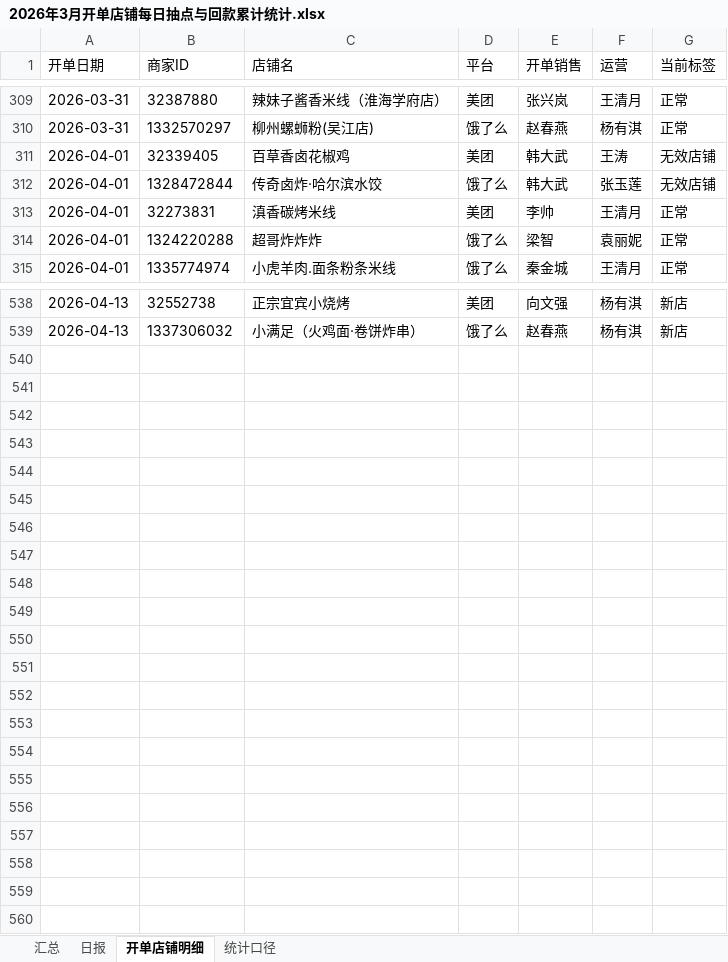
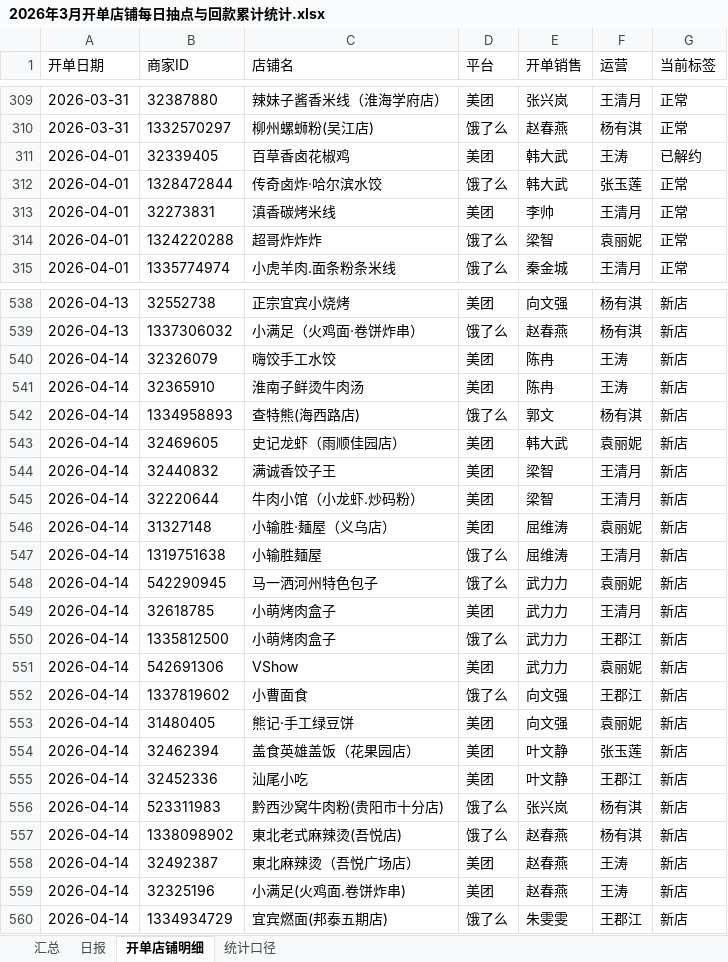
Before and after one commit to baech0485-sketch/jinnianxinkaidanhuikuantongji, an Excel workbook: 2026年3月开单店铺每日抽点与回款累计统计.xlsx, sheet 开单店铺明细, drawn as a sheet; only a part is shown, gaps mark what is left out; values as stored, in another font and other column widths than the file's, no borders; the diff covers the shown part only; the diff names each change by its address in the sheet, - before the commit and + after, or states it on an @@ line.

```diff
--- a/2026年3月开单店铺每日抽点与回款累计统计.xlsx (sheet 开单店铺明细)
+++ b/2026年3月开单店铺每日抽点与回款累计统计.xlsx (sheet 开单店铺明细)
-G311 (当前标签): 无效店铺
+G311 (当前标签): 已解约
-G312 (当前标签): 无效店铺
+G312 (当前标签): 正常
+row 540: 2026-04-14 | 32326079 | 嗨饺手工水饺 | 美团 | 陈冉 | 王涛 | 新店
+row 541: 2026-04-14 | 32365910 | 淮南子鲜烫牛肉汤 | 美团 | 陈冉 | 王涛 | 新店
+row 542: 2026-04-14 | 1334958893 | 查特熊(海西路店) | 饿了么 | 郭文 | 杨有淇 | 新店
+row 543: 2026-04-14 | 32469605 | 史记龙虾（雨顺佳园店） | 美团 | 韩大武 | 袁丽妮 | 新店
+row 544: 2026-04-14 | 32440832 | 满诚香饺子王 | 美团 | 梁智 | 王清月 | 新店
+row 545: 2026-04-14 | 32220644 | 牛肉小馆（小龙虾.炒码粉） | 美团 | 梁智 | 王清月 | 新店
+row 546: 2026-04-14 | 31327148 | 小输胜·麺屋（义乌店） | 美团 | 屈维涛 | 袁丽妮 | 新店
+row 547: 2026-04-14 | 1319751638 | 小输胜麺屋 | 饿了么 | 屈维涛 | 王清月 | 新店
+row 548: 2026-04-14 | 542290945 | 马一洒河州特色包子 | 饿了么 | 武力力 | 袁丽妮 | 新店
+row 549: 2026-04-14 | 32618785 | 小萌烤肉盒子 | 美团 | 武力力 | 王清月 | 新店
+row 550: 2026-04-14 | 1335812500 | 小萌烤肉盒子 | 饿了么 | 武力力 | 王郡江 | 新店
+row 551: 2026-04-14 | 542691306 | VShow | 美团 | 武力力 | 袁丽妮 | 新店
+row 552: 2026-04-14 | 1337819602 | 小曹面食 | 饿了么 | 向文强 | 王郡江 | 新店
+row 553: 2026-04-14 | 31480405 | 熊记·手工绿豆饼 | 美团 | 向文强 | 袁丽妮 | 新店
+row 554: 2026-04-14 | 32462394 | 盖食英雄盖饭（花果园店） | 美团 | 叶文静 | 张玉莲 | 新店
+row 555: 2026-04-14 | 32452336 | 汕尾小吃 | 美团 | 叶文静 | 王郡江 | 新店
+row 556: 2026-04-14 | 523311983 | 黔西沙窝牛肉粉(贵阳市十分店) | 饿了么 | 张兴岚 | 杨有淇 | 新店
+row 557: 2026-04-14 | 1338098902 | 東北老式麻辣烫(吾悦店) | 饿了么 | 赵春燕 | 杨有淇 | 新店
+row 558: 2026-04-14 | 32492387 | 東北麻辣烫（吾悦广场店） | 美团 | 赵春燕 | 王涛 | 新店
+row 559: 2026-04-14 | 32325196 | 小满足(火鸡面.卷饼炸串) | 美团 | 赵春燕 | 王涛 | 新店
+row 560: 2026-04-14 | 1334934729 | 宜宾燃面(邦泰五期店) | 饿了么 | 朱雯雯 | 王郡江 | 新店
```
Also changed, not shown: 17 edited cells elsewhere in this sheet, sheet 日报, sheet 汇总, sheet 统计口径, 去年遗留店铺自2026年3月起每日抽点与回款统计.xlsx, 1 other file.
